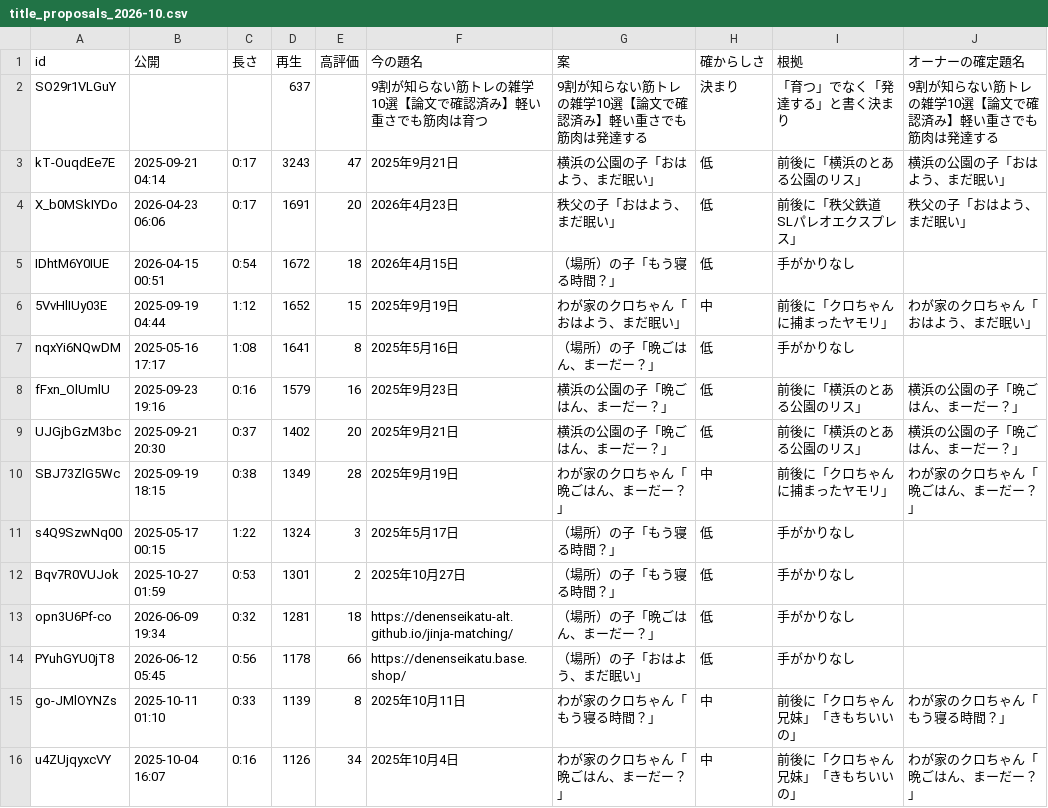
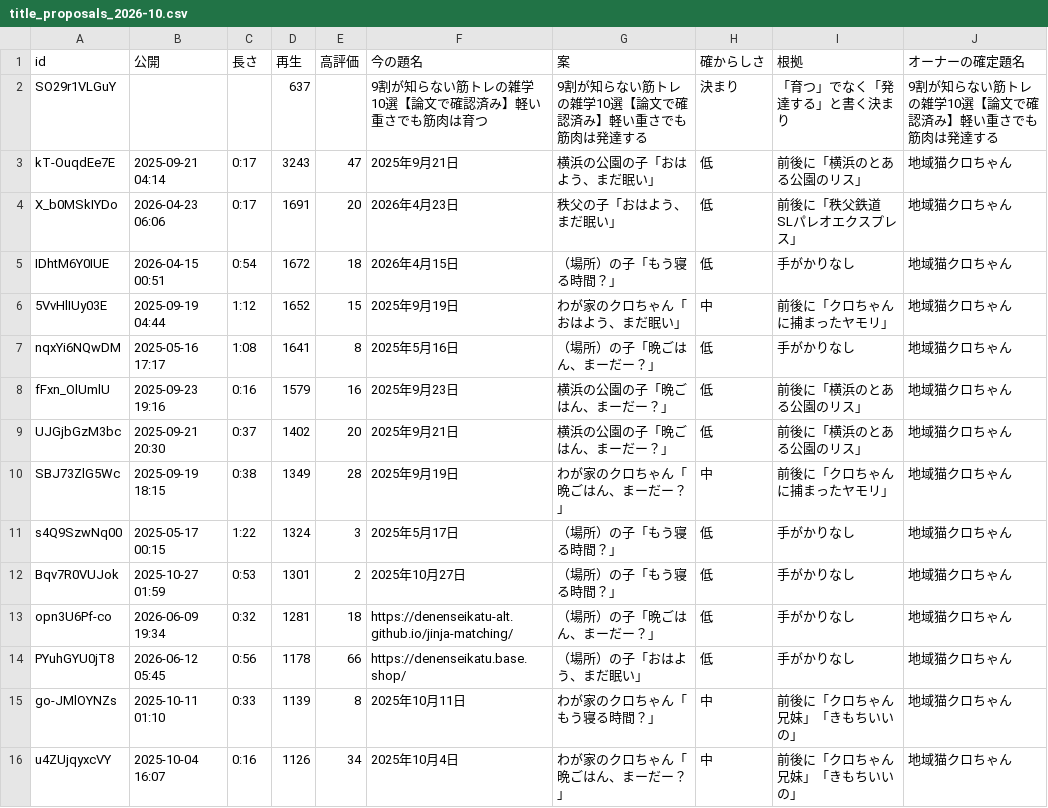
Before and after one commit to denenseikatu-alt/jinja-matching, a CSV file: docs/youtube/title_proposals_2026-10.csv, drawn as a sheet; only a part is shown; the diff covers the shown part only.

```diff
--- a/docs/youtube/title_proposals_2026-10.csv
+++ b/docs/youtube/title_proposals_2026-10.csv
@@ -2,15 +2,15 @@ id,公開,長さ,再生,高評価,今の題名,案,確からしさ,根拠,オー
 SO29r1VLGuY,,,637,,9割が知らない筋トレの雑学10選【論文で確認済み】軽い重さでも筋肉は育つ,9割が知らない筋トレの雑学10選【論文で確認済み】軽い重さでも筋肉は発達する,決まり,「育つ」でなく「発達する」と書く決まり,9割が知らない筋トレの雑学10選【論文で確認済み】軽い重さでも筋肉は発達する
-kT-OuqdEe7E,2025-09-21 04:14,0:17,3243,47,2025年9月21日,横浜の公園の子「おはよう、まだ眠い」,低,前後に「横浜のとある公園のリス」,横浜の公園の子「おはよう、まだ眠い」
-X_b0MSkIYDo,2026-04-23 06:06,0:17,1691,20,2026年4月23日,秩父の子「おはよう、まだ眠い」,低,前後に「秩父鉄道 SLパレオエクスプレス」,秩父の子「おはよう、まだ眠い」
-IDhtM6Y0IUE,2026-04-15 00:51,0:54,1672,18,2026年4月15日,（場所）の子「もう寝る時間？」,低,手がかりなし,
-5VvHlIUy03E,2025-09-19 04:44,1:12,1652,15,2025年9月19日,わが家のクロちゃん「おはよう、まだ眠い」,中,前後に「クロちゃんに捕まったヤモリ」,わが家のクロちゃん「おはよう、まだ眠い」
-nqxYi6NQwDM,2025-05-16 17:17,1:08,1641,8,2025年5月16日,（場所）の子「晩ごはん、まーだー？」,低,手がかりなし,
-fFxn_OlUmlU,2025-09-23 19:16,0:16,1579,16,2025年9月23日,横浜の公園の子「晩ごはん、まーだー？」,低,前後に「横浜のとある公園のリス」,横浜の公園の子「晩ごはん、まーだー？」
-UJGjbGzM3bc,2025-09-21 20:30,0:37,1402,20,2025年9月21日,横浜の公園の子「晩ごはん、まーだー？」,低,前後に「横浜のとある公園のリス」,横浜の公園の子「晩ごはん、まーだー？」
-SBJ73ZlG5Wc,2025-09-19 18:15,0:38,1349,28,2025年9月19日,わが家のクロちゃん「晩ごはん、まーだー？」,中,前後に「クロちゃんに捕まったヤモリ」,わが家のクロちゃん「晩ごはん、まーだー？」
-s4Q9SzwNq00,2025-05-17 00:15,1:22,1324,3,2025年5月17日,（場所）の子「もう寝る時間？」,低,手がかりなし,
-Bqv7R0VUJok,2025-10-27 01:59,0:53,1301,2,2025年10月27日,（場所）の子「もう寝る時間？」,低,手がかりなし,
-opn3U6Pf-co,2026-06-09 19:34,0:32,1281,18,https://denenseikatu-alt.github.io/jinja-matching/,（場所）の子「晩ごはん、まーだー？」,低,手がかりなし,
-PYuhGYU0jT8,2026-06-12 05:45,0:56,1178,66,https://denenseikatu.base.shop/,（場所）の子「おはよう、まだ眠い」,低,手がかりなし,
-go-JMlOYNZs,2025-10-11 01:10,0:33,1139,8,2025年10月11日,わが家のクロちゃん「もう寝る時間？」,中,前後に「クロちゃん兄妹」「きもちいいの」,わが家のクロちゃん「もう寝る時間？」
-u4ZUjqyxcVY,2025-10-04 16:07,0:16,1126,34,2025年10月4日,わが家のクロちゃん「晩ごはん、まーだー？」,中,前後に「クロちゃん兄妹」「きもちいいの」,わが家のクロちゃん「晩ごはん、まーだー？」
+kT-OuqdEe7E,2025-09-21 04:14,0:17,3243,47,2025年9月21日,横浜の公園の子「おはよう、まだ眠い」,低,前後に「横浜のとある公園のリス」,地域猫クロちゃん
+X_b0MSkIYDo,2026-04-23 06:06,0:17,1691,20,2026年4月23日,秩父の子「おはよう、まだ眠い」,低,前後に「秩父鉄道 SLパレオエクスプレス」,地域猫クロちゃん
+IDhtM6Y0IUE,2026-04-15 00:51,0:54,1672,18,2026年4月15日,（場所）の子「もう寝る時間？」,低,手がかりなし,地域猫クロちゃん
+5VvHlIUy03E,2025-09-19 04:44,1:12,1652,15,2025年9月19日,わが家のクロちゃん「おはよう、まだ眠い」,中,前後に「クロちゃんに捕まったヤモリ」,地域猫クロちゃん
+nqxYi6NQwDM,2025-05-16 17:17,1:08,1641,8,2025年5月16日,（場所）の子「晩ごはん、まーだー？」,低,手がかりなし,地域猫クロちゃん
+fFxn_OlUmlU,2025-09-23 19:16,0:16,1579,16,2025年9月23日,横浜の公園の子「晩ごはん、まーだー？」,低,前後に「横浜のとある公園のリス」,地域猫クロちゃん
+UJGjbGzM3bc,2025-09-21 20:30,0:37,1402,20,2025年9月21日,横浜の公園の子「晩ごはん、まーだー？」,低,前後に「横浜のとある公園のリス」,地域猫クロちゃん
+SBJ73ZlG5Wc,2025-09-19 18:15,0:38,1349,28,2025年9月19日,わが家のクロちゃん「晩ごはん、まーだー？」,中,前後に「クロちゃんに捕まったヤモリ」,地域猫クロちゃん
+s4Q9SzwNq00,2025-05-17 00:15,1:22,1324,3,2025年5月17日,（場所）の子「もう寝る時間？」,低,手がかりなし,地域猫クロちゃん
+Bqv7R0VUJok,2025-10-27 01:59,0:53,1301,2,2025年10月27日,（場所）の子「もう寝る時間？」,低,手がかりなし,地域猫クロちゃん
+opn3U6Pf-co,2026-06-09 19:34,0:32,1281,18,https://denenseikatu-alt.github.io/jinja-matching/,（場所）の子「晩ごはん、まーだー？」,低,手がかりなし,地域猫クロちゃん
+PYuhGYU0jT8,2026-06-12 05:45,0:56,1178,66,https://denenseikatu.base.shop/,（場所）の子「おはよう、まだ眠い」,低,手がかりなし,地域猫クロちゃん
+go-JMlOYNZs,2025-10-11 01:10,0:33,1139,8,2025年10月11日,わが家のクロちゃん「もう寝る時間？」,中,前後に「クロちゃん兄妹」「きもちいいの」,地域猫クロちゃん
+u4ZUjqyxcVY,2025-10-04 16:07,0:16,1126,34,2025年10月4日,わが家のクロちゃん「晩ごはん、まーだー？」,中,前後に「クロちゃん兄妹」「きもちいいの」,地域猫クロちゃん
```
Also changed, not shown: 104 edited cells elsewhere in this file, 3 other files.
